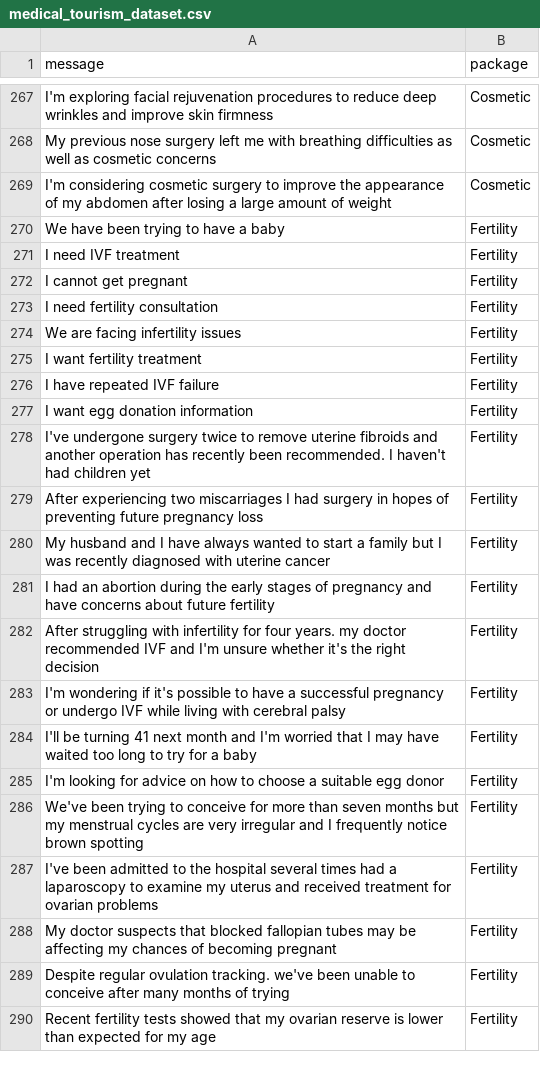
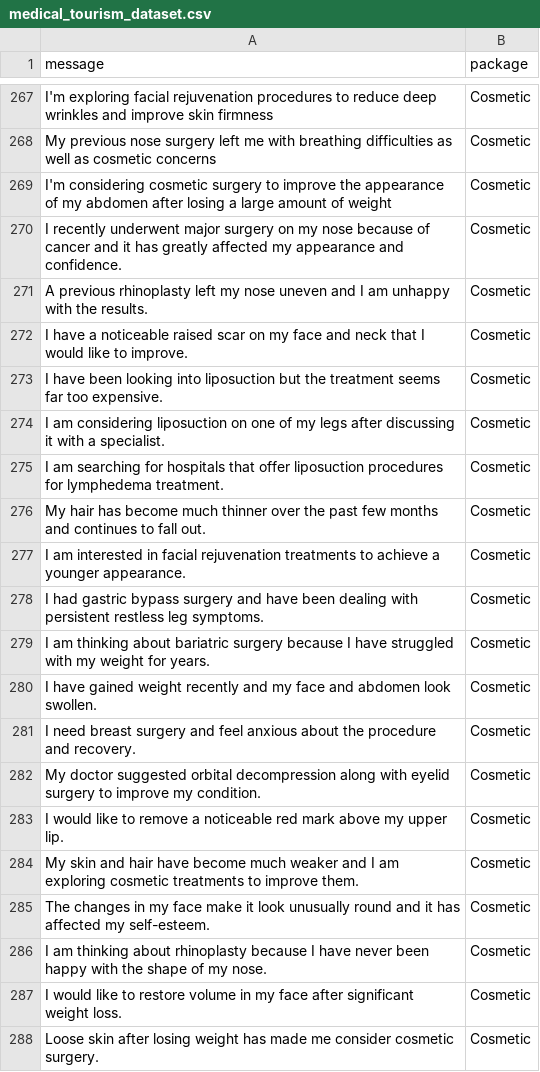
Before and after one commit to Sara-Imanian/medical-tourism-package-recommender, a CSV file: medical_tourism_dataset.csv, drawn as a sheet; only a part is shown, gaps mark what is left out; the shorter side is filled out with more unchanged rows; the diff covers the shown part only; the diff names each change by its address in the sheet, - before the commit and + after, or states it on an @@ line.

Commit message:
Expand the dataset

```diff
--- a/medical_tourism_dataset.csv
+++ b/medical_tourism_dataset.csv
+row 270: I recently underwent major surgery on my nose because of cancer and it has greatly affected my appearance and confidence. | Cosmetic
+row 271: A previous rhinoplasty left my nose uneven and I am unhappy with the results. | Cosmetic
+row 272: I have a noticeable raised scar on my face and neck that I would like to improve. | Cosmetic
+row 273: I have been looking into liposuction but the treatment seems far too expensive. | Cosmetic
+row 274: I am considering liposuction on one of my legs after discussing it with a specialist. | Cosmetic
+row 275: I am searching for hospitals that offer liposuction procedures for lymphedema treatment. | Cosmetic
+row 276: My hair has become much thinner over the past few months and continues to fall out. | Cosmetic
+row 277: I am interested in facial rejuvenation treatments to achieve a younger appearance. | Cosmetic
+row 278: I had gastric bypass surgery and have been dealing with persistent restless leg symptoms. | Cosmetic
+row 279: I am thinking about bariatric surgery because I have struggled with my weight for years. | Cosmetic
+row 280: I have gained weight recently and my face and abdomen look swollen. | Cosmetic
+row 281: I need breast surgery and feel anxious about the procedure and recovery. | Cosmetic
+row 282: My doctor suggested orbital decompression along with eyelid surgery to improve my condition. | Cosmetic
+row 283: I would like to remove a noticeable red mark above my upper lip. | Cosmetic
+row 284: My skin and hair have become much weaker and I am exploring cosmetic treatments to improve them. | Cosmetic
+row 285: The changes in my face make it look unusually round and it has affected my self-esteem. | Cosmetic
+row 286: I am thinking about rhinoplasty because I have never been happy with the shape of my nose. | Cosmetic
+row 287: I would like to restore volume in my face after significant weight loss. | Cosmetic
+row 288: Loose skin after losing weight has made me consider cosmetic surgery. | Cosmetic
```
Also changed, not shown: 13 added rows elsewhere in this file.
